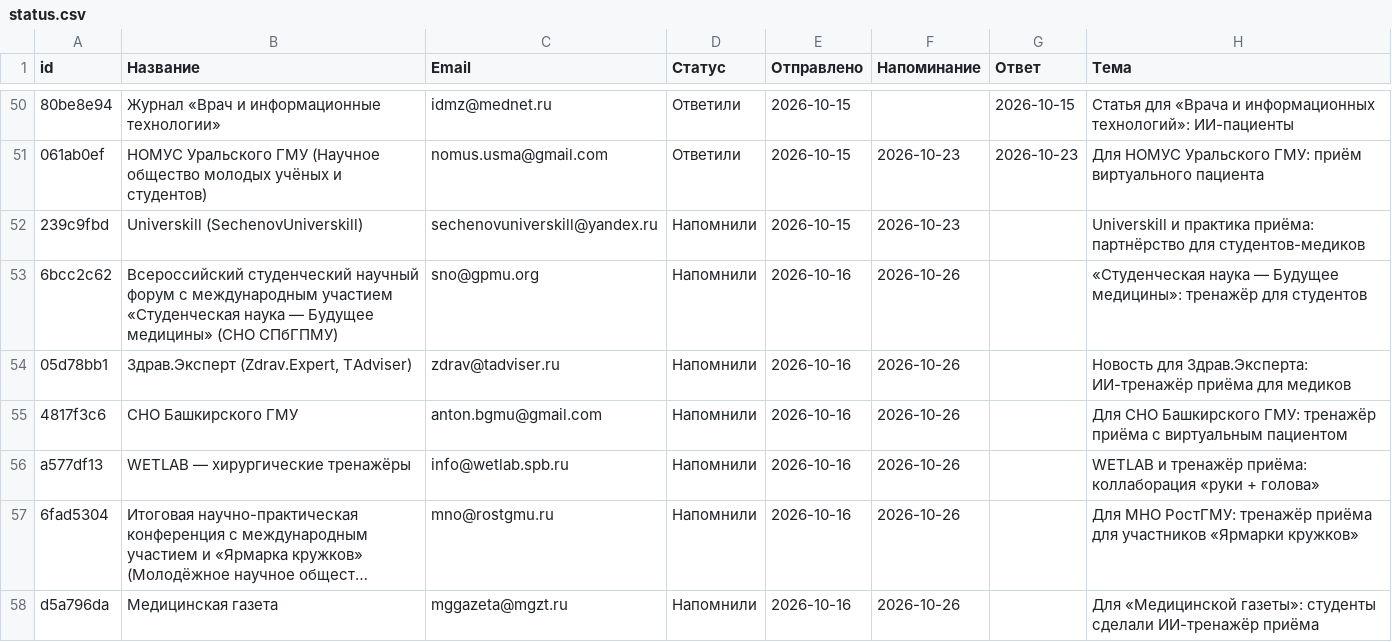
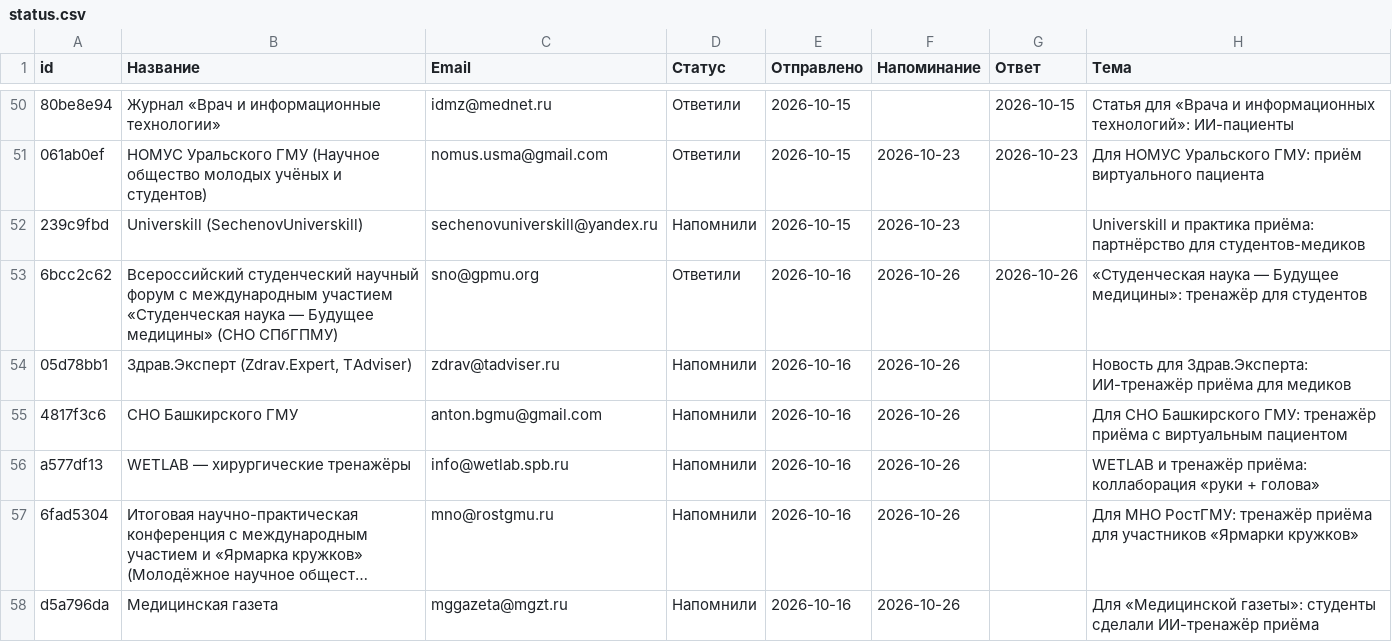
Before and after one commit to oxionezhkov-hub/helpmedoctor, a CSV file: status.csv, drawn as a sheet; only a part is shown, gaps mark what is left out; long unchanged cells end in ….

```diff
--- a/status.csv
+++ b/status.csv
@@ -52,3 +52,3 @@
 "239c9fbd","Universkill (SechenovUniverskill)","sechenovuniverskill@yandex.ru","Напомнили","2026-10-15","2026-10-23","","Universkill и практика приёма: партнёрство для студентов-медиков"
-"6bcc2c62","Всероссийский студенческий научный форум с международным участием «Студенческая наука — Будущее медицины» (СНО СПбГПМУ)","sno@gpmu.org","Напомнили","2026-10-16","2026-10-26","","«Студенческая наука — Будущее медицины»: тренажёр для студентов"
+"6bcc2c62","Всероссийский студенческий научный форум с международным участием «Студенческая наука — Будущее медицины» (СНО СПбГПМУ)","sno@gpmu.org","Ответили","2026-10-16","2026-10-26","2026-10-26","«Студенческая наука — Будущее медицины»: тренажёр для студентов"
 "05d78bb1","Здрав.Эксперт (Zdrav.Expert, TAdviser)","zdrav@tadviser.ru","Напомнили","2026-10-16","2026-10-26","","Новость для Здрав.Эксперта: ИИ-тренажёр приёма для медиков"
```
Also changed, not shown: 1 other file.
